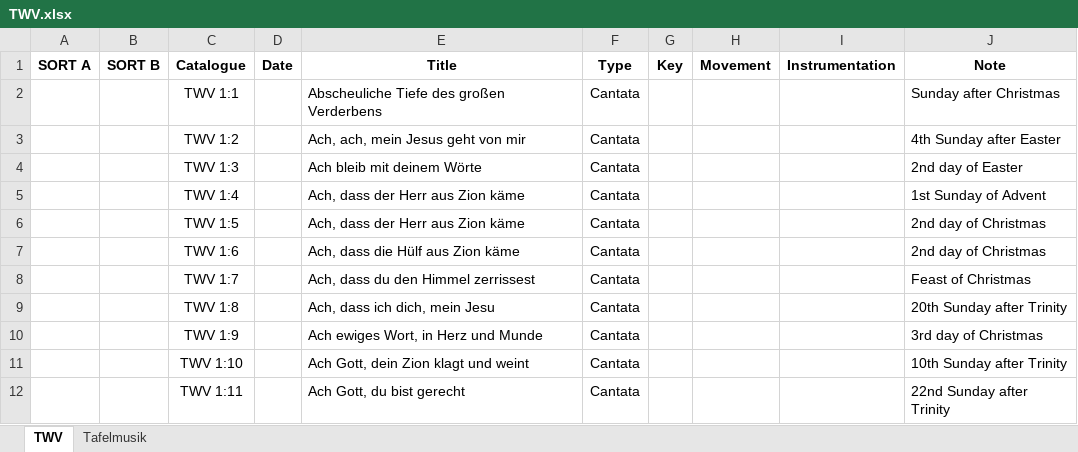
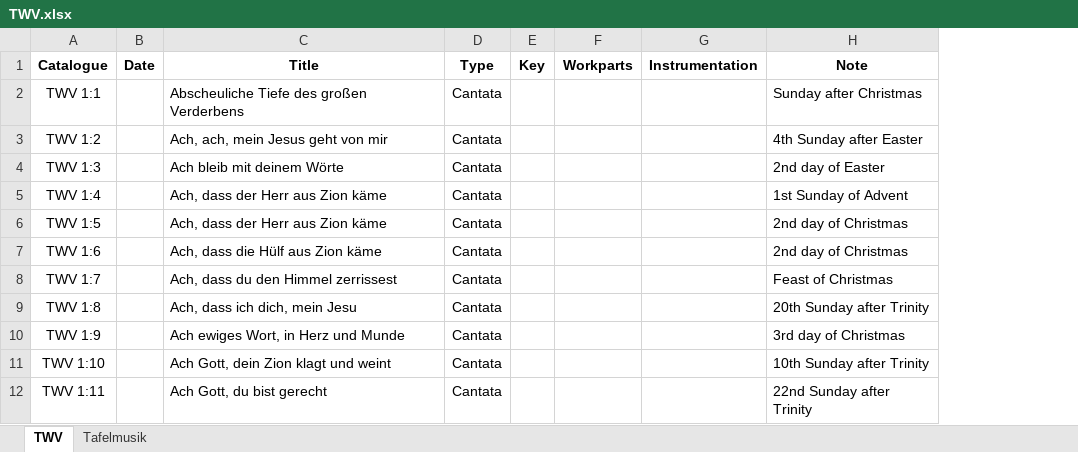
Before and after one commit to KenParker-CN/konzert-public-data, an Excel workbook: xlsx/TWV.xlsx, sheet TWV, drawn as a sheet; only a part is shown; values as stored, in another font and other column widths than the file's, no borders; removed rows and columns are numbered as before the commit, all else as after; the diff names each change by its address in the sheet, - before the commit and + after, or states it on an @@ line.

Commit message:
data: update 10 sources

```diff
--- a/xlsx/TWV.xlsx (sheet TWV)
+++ b/xlsx/TWV.xlsx (sheet TWV)
-column A (SORT A), empty
-column B (SORT B), empty
-F1: Movement
+F1: Workparts
```
Also changed, not shown: sheet Tafelmusik, xlsx/BWV.xlsx, xlsx/BuxWV.xlsx, 16 other files.
